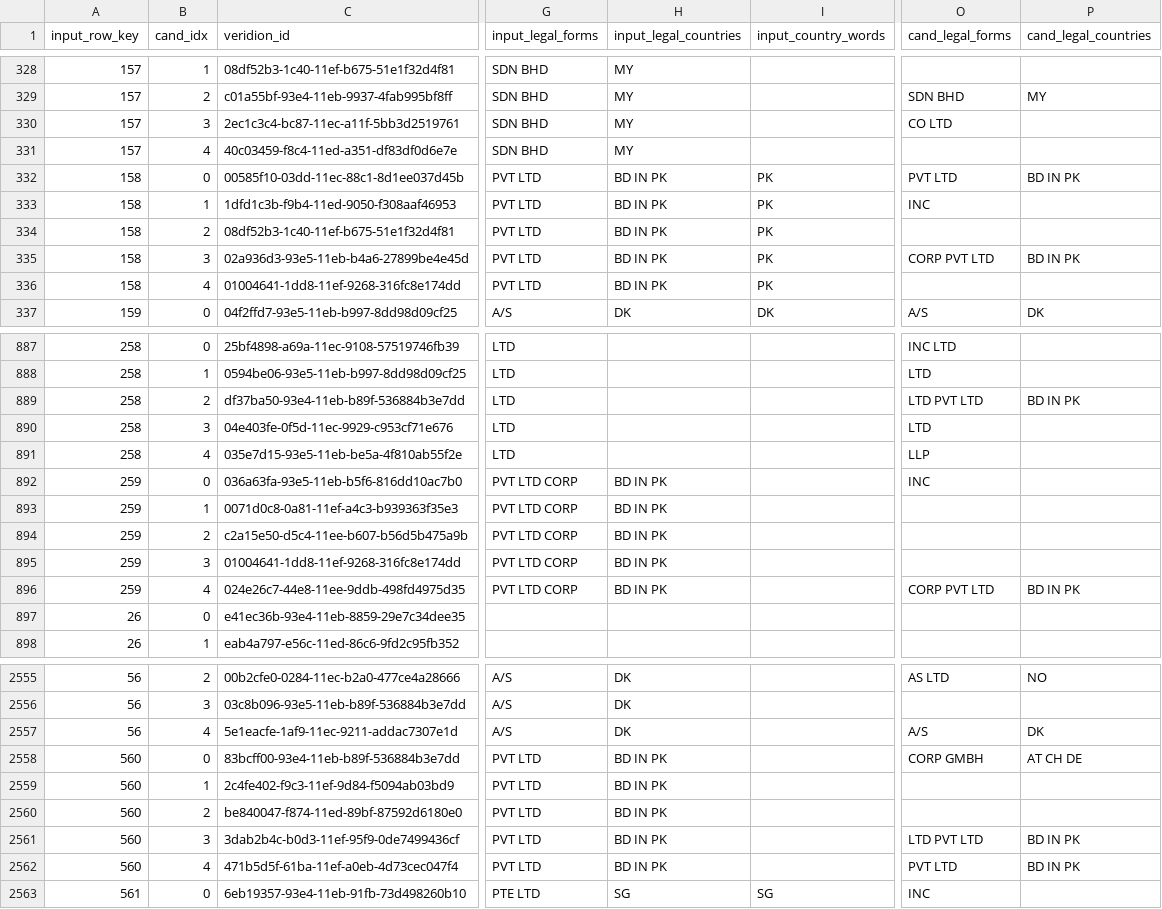
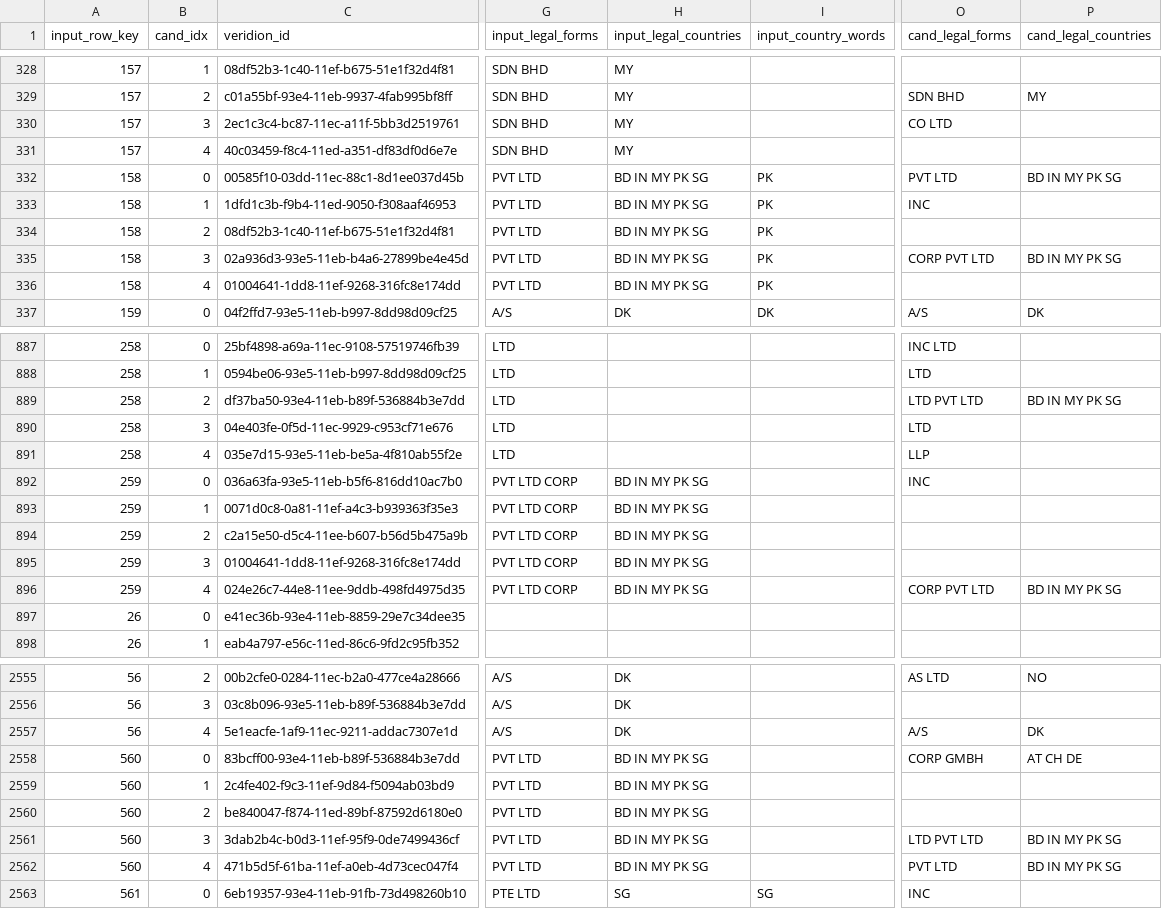
Before and after one commit to antonia-gheorghe/veridion-poc, a CSV file: data/output/phase_a_features.csv, drawn as a sheet; only a part is shown, gaps mark what is left out; the diff covers the shown part only; the diff names each change by its address in the sheet, - before the commit and + after, or states it on an @@ line.

Commit message:
data: Regenerate output after legal form fix

```diff
--- a/data/output/phase_a_features.csv
+++ b/data/output/phase_a_features.csv
-H332:H336 (input_legal_countries): BD IN PK
+H332:H336 (input_legal_countries): BD IN MY PK SG
-P332 (cand_legal_countries): BD IN PK
+P332 (cand_legal_countries): BD IN MY PK SG
-P335 (cand_legal_countries): BD IN PK
+P335 (cand_legal_countries): BD IN MY PK SG
-P889 (cand_legal_countries): BD IN PK
+P889 (cand_legal_countries): BD IN MY PK SG
-H892:H896 (input_legal_countries): BD IN PK
+H892:H896 (input_legal_countries): BD IN MY PK SG
-P896 (cand_legal_countries): BD IN PK
+P896 (cand_legal_countries): BD IN MY PK SG
-H2558:H2562 (input_legal_countries): BD IN PK
+H2558:H2562 (input_legal_countries): BD IN MY PK SG
-P2561:P2562 (cand_legal_countries): BD IN PK
+P2561:P2562 (cand_legal_countries): BD IN MY PK SG
```
Also changed, not shown: 100 edited cells elsewhere in this file, data/output/phase_a_decisions.csv.
